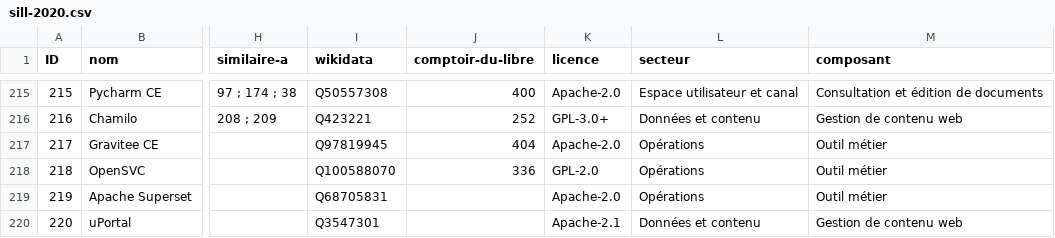
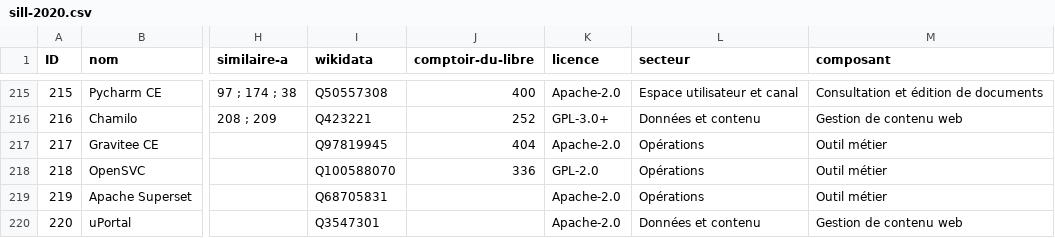
Before and after one commit to dzc34/sill, a CSV file: 2020/sill-2020.csv, drawn as a sheet; only a part is shown, gaps mark what is left out; the diff names each change by its address in the sheet, - before the commit and + after, or states it on an @@ line.

Commit message:
2020/sill-2020.csv: Correction d'une autre typo

```diff
--- a/2020/sill-2020.csv
+++ b/2020/sill-2020.csv
-K220 (licence): Apache-2.1
+K220 (licence): Apache-2.0
```
